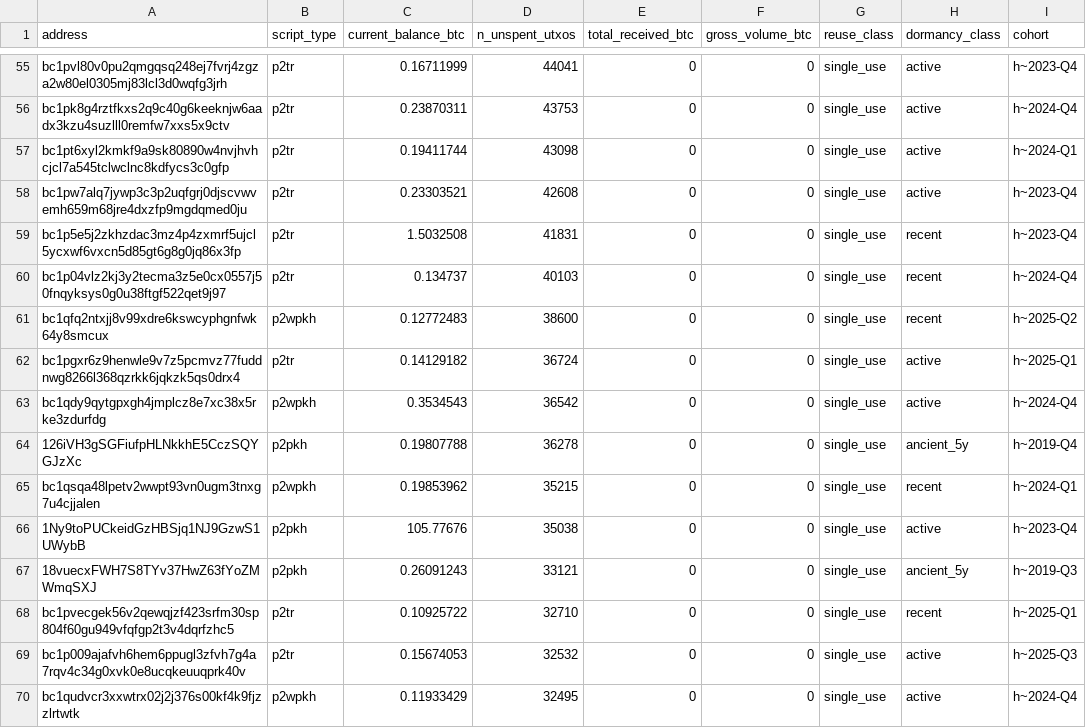
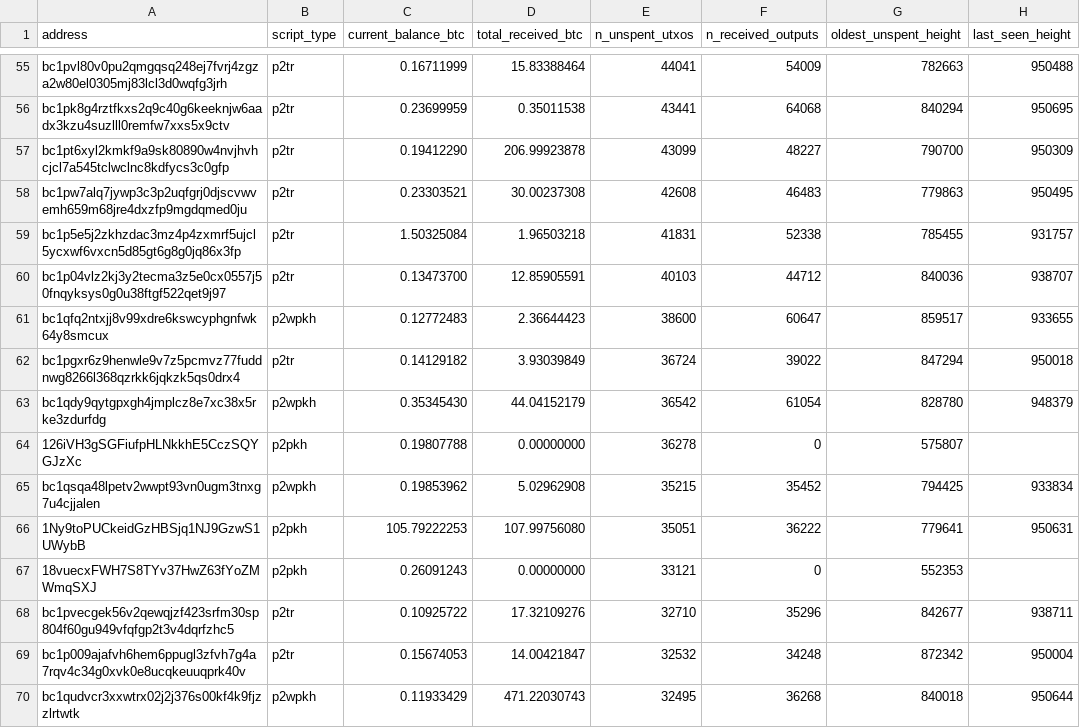
Before and after one commit to xodn348/ray.project-reproducibility, a CSV file: data/phase2/address_core_stage1/top_utxo_count.csv, drawn as a sheet; only a part is shown, gaps mark what is left out; removed rows and columns are numbered as before the commit, all else as after; the diff covers the shown part only; the diff names each change by its address in the sheet, - before the commit and + after, or states it on an @@ line.

```diff
--- a/data/phase2/address_core_stage1/top_utxo_count.csv
+++ b/data/phase2/address_core_stage1/top_utxo_count.csv
+column D (total_received_btc), rows 55-70: 15.83388464 | 0.35011538 | 206.99923878 | 30.00237308 | 1.96503218 | 12.85905591 | 2.36644423 | 3.93039849 | 44.04152179 | 0.00000000 | 5.02962908 | 107.99756080 | 0.00000000 | 17.32109276 | 14.00421847 | 471.22030743
-column E (total_received_btc), rows 55-70: all 0
-column F (gross_volume_btc), rows 55-70: all 0
-column G (reuse_class), rows 55-70: all single_use
-column H (dormancy_class), rows 55-70: active | active | active | active | recent | recent | recent | active | active | ancient_5y | recent | active | ancient_5y | recent | active | active
-column I (cohort), rows 55-70: h~2023-Q4 | h~2024-Q4 | h~2024-Q1 | h~2023-Q4 | h~2023-Q4 | h~2024-Q4 | h~2025-Q2 | h~2025-Q1 | h~2024-Q4 | h~2019-Q4 | h~2024-Q1 | h~2023-Q4 | h~2019-Q3 | h~2025-Q1 | h~2025-Q3 | h~2024-Q4
+column F (n_received_outputs), rows 55-70: 54009 | 64068 | 48227 | 46483 | 52338 | 44712 | 60647 | 39022 | 61054 | 0 | 35452 | 36222 | 0 | 35296 | 34248 | 36268
+column G (oldest_unspent_height), rows 55-70: 782663 | 840294 | 790700 | 779863 | 785455 | 840036 | 859517 | 847294 | 828780 | 575807 | 794425 | 779641 | 552353 | 842677 | 872342 | 840018
+column H (last_seen_height), rows 55-70: 950488 | 950695 | 950309 | 950495 | 931757 | 938707 | 933655 | 950018 | 948379 |  | 933834 | 950631 |  | 938711 | 950004 | 950644
-C56 (current_balance_btc): 0.23870311
+C56 (current_balance_btc): 0.23699959
-E56 (n_unspent_utxos): 43753
+E56 (n_unspent_utxos): 43441
-C57 (current_balance_btc): 0.19411744
+C57 (current_balance_btc): 0.19412290
-E57 (n_unspent_utxos): 43098
+E57 (n_unspent_utxos): 43099
-C59 (current_balance_btc): 1.5032508
+C59 (current_balance_btc): 1.50325084
-C60 (current_balance_btc): 0.134737
+C60 (current_balance_btc): 0.13473700
-C63 (current_balance_btc): 0.3534543
+C63 (current_balance_btc): 0.35345430
-C66 (current_balance_btc): 105.77676
+C66 (current_balance_btc): 105.79222253
-E66 (n_unspent_utxos): 35038
+E66 (n_unspent_utxos): 35051
```
Also changed, not shown: 2 added rows, 2 removed rows and 56 edited cells elsewhere in this file, data/events/regulatory_events.csv, data/events/timeline.csv, 39 other files.
